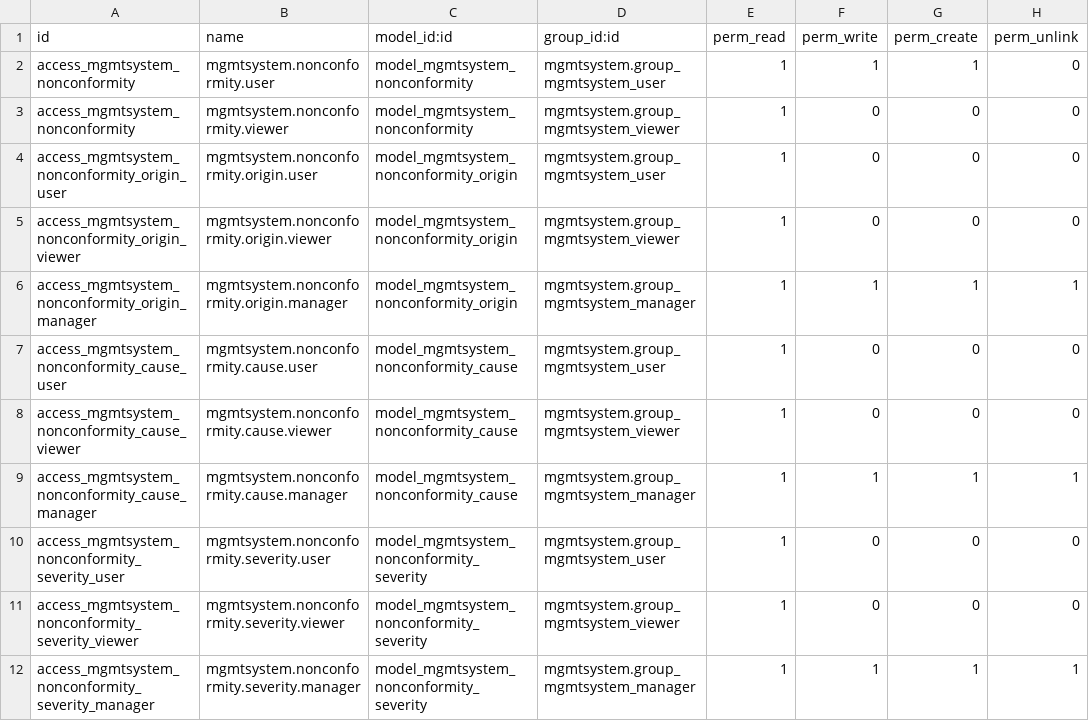
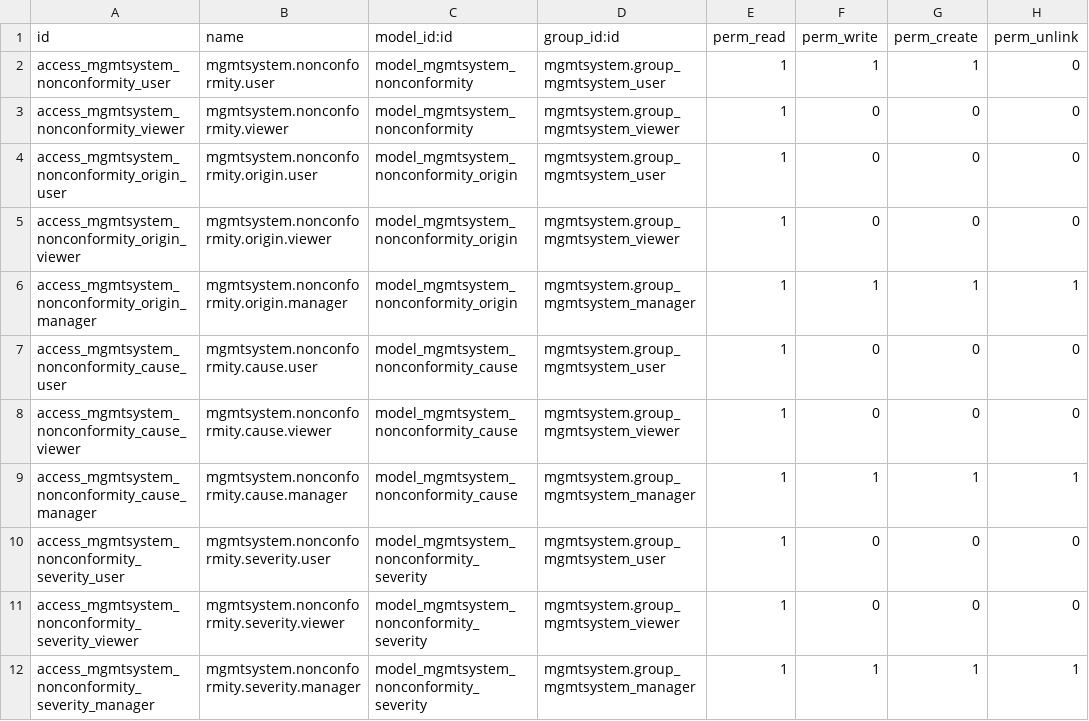
Before and after one commit to vauxoo-dev/management-system, a CSV file: mgmtsystem_nonconformity/security/ir.model.access.csv, drawn as a sheet.

Commit message:
[FIX] No group can create NC

```diff
--- a/mgmtsystem_nonconformity/security/ir.model.access.csv
+++ b/mgmtsystem_nonconformity/security/ir.model.access.csv
@@ -1,4 +1,4 @@
 "id","name","model_id:id","group_id:id","perm_read","perm_write","perm_create","perm_unlink"
-"access_mgmtsystem_nonconformity","mgmtsystem.nonconformity.user","model_mgmtsystem_nonconformity","mgmtsystem.group_mgmtsystem_user",1,1,1,0
-"access_mgmtsystem_nonconformity","mgmtsystem.nonconformity.viewer","model_mgmtsystem_nonconformity","mgmtsystem.group_mgmtsystem_viewer",1,0,0,0
+"access_mgmtsystem_nonconformity_user","mgmtsystem.nonconformity.user","model_mgmtsystem_nonconformity","mgmtsystem.group_mgmtsystem_user",1,1,1,0
+"access_mgmtsystem_nonconformity_viewer","mgmtsystem.nonconformity.viewer","model_mgmtsystem_nonconformity","mgmtsystem.group_mgmtsystem_viewer",1,0,0,0
 "access_mgmtsystem_nonconformity_origin_user","mgmtsystem.nonconformity.origin.user","model_mgmtsystem_nonconformity_origin","mgmtsystem.group_mgmtsystem_user",1,0,0,0
```
